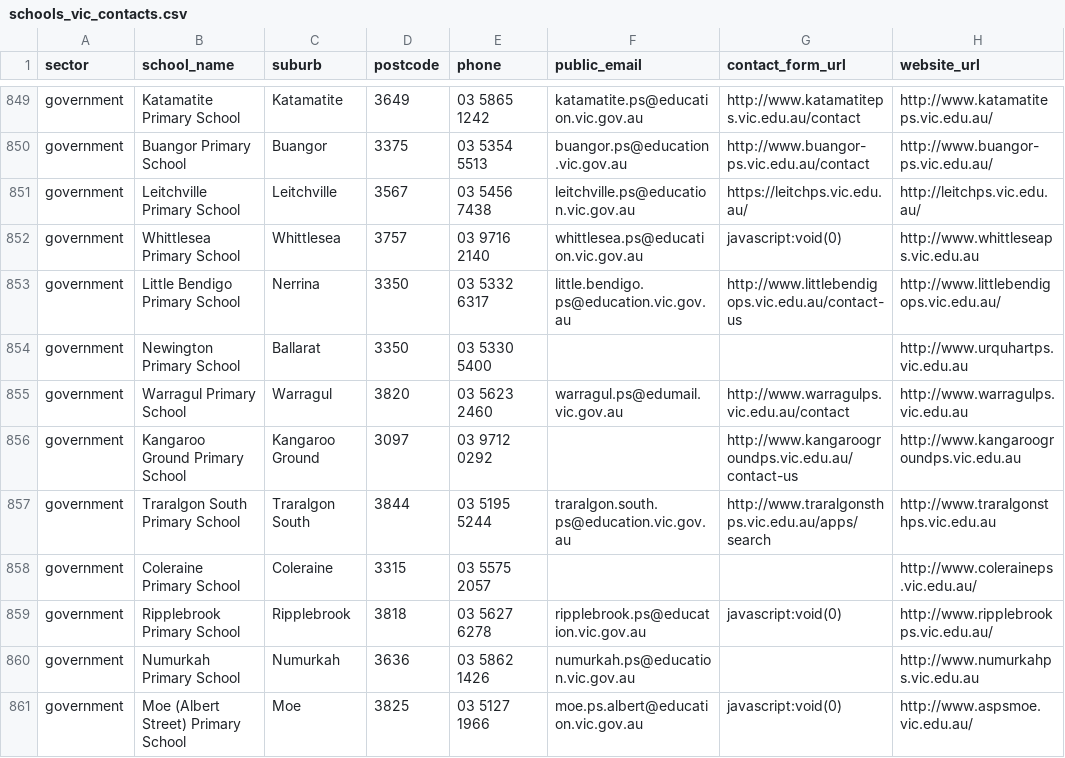
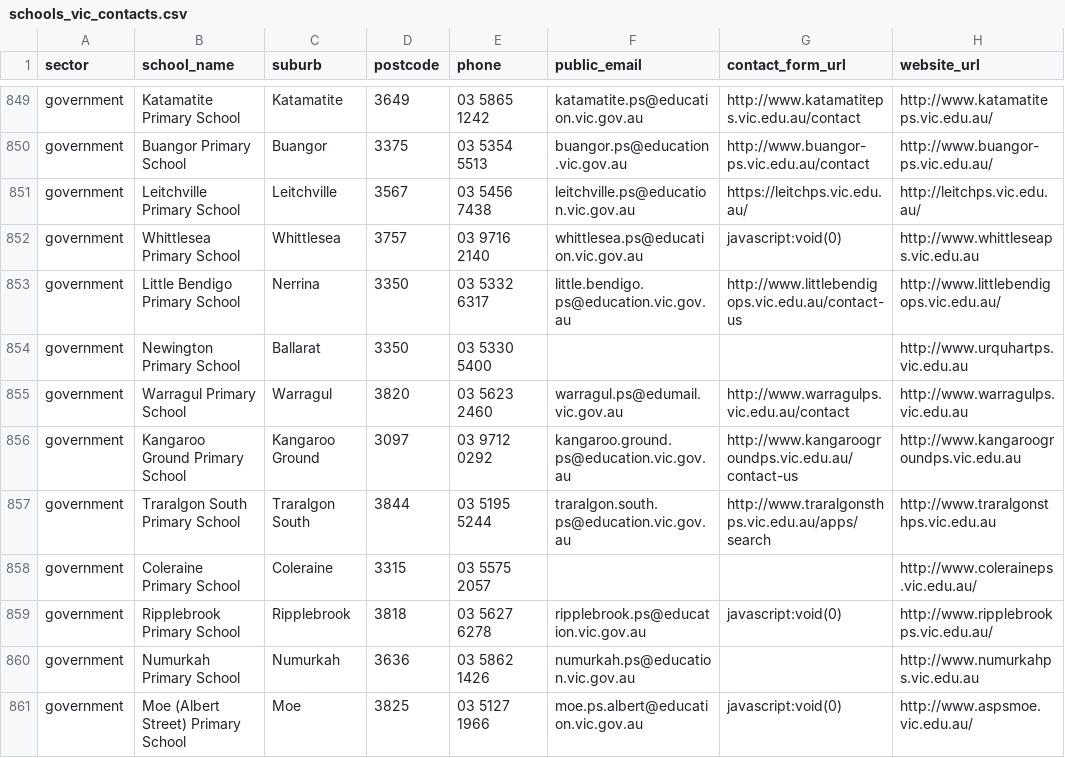
Before and after one commit to CraigWrenasmir/school-contacts, a CSV file: outputs/schools_vic_contacts.csv, drawn as a sheet; only a part is shown, gaps mark what is left out; the diff covers the shown part only; the diff names each change by its address in the sheet, - before the commit and + after, or states it on an @@ line.

```diff
--- a/outputs/schools_vic_contacts.csv
+++ b/outputs/schools_vic_contacts.csv
-F856 (public_email): (empty)
+F856 (public_email): kangaroo.ground.ps@education.vic.gov.au
```
Also changed, not shown: 23 edited cells elsewhere in this file.
